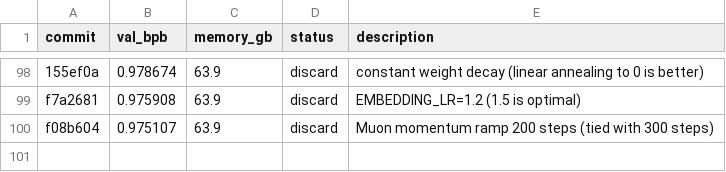
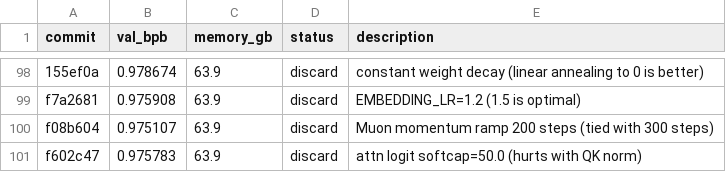
Before and after one commit to quietsmile/autoresearch, a TSV file: results.tsv, drawn as a sheet; only a part is shown, gaps mark what is left out; the diff names each change by its address in the sheet, - before the commit and + after, or states it on an @@ line.

Commit message:
Record attn softcap=50 result (discard)

```diff
--- a/results.tsv
+++ b/results.tsv
+row 101: f602c47 | 0.975783 | 63.9 | discard | attn logit softcap=50.0 (hurts with QK norm)
```
